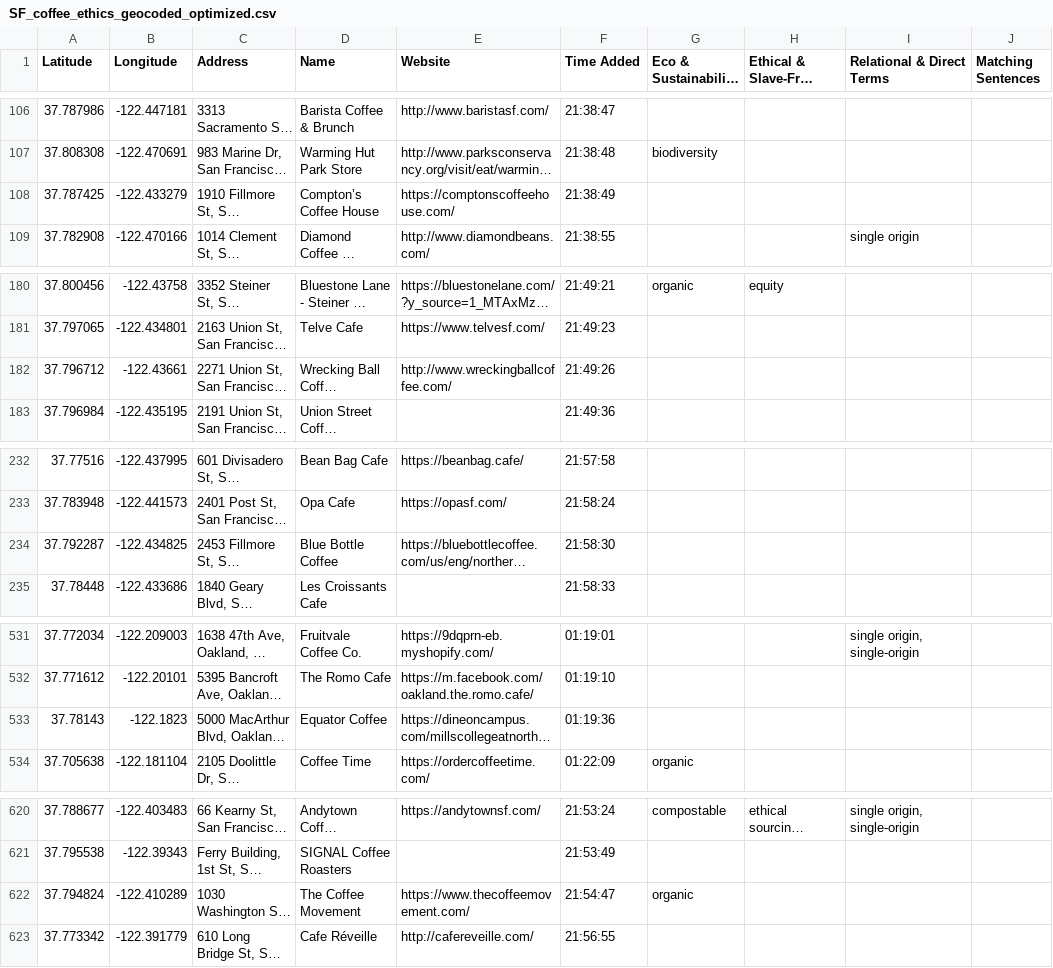
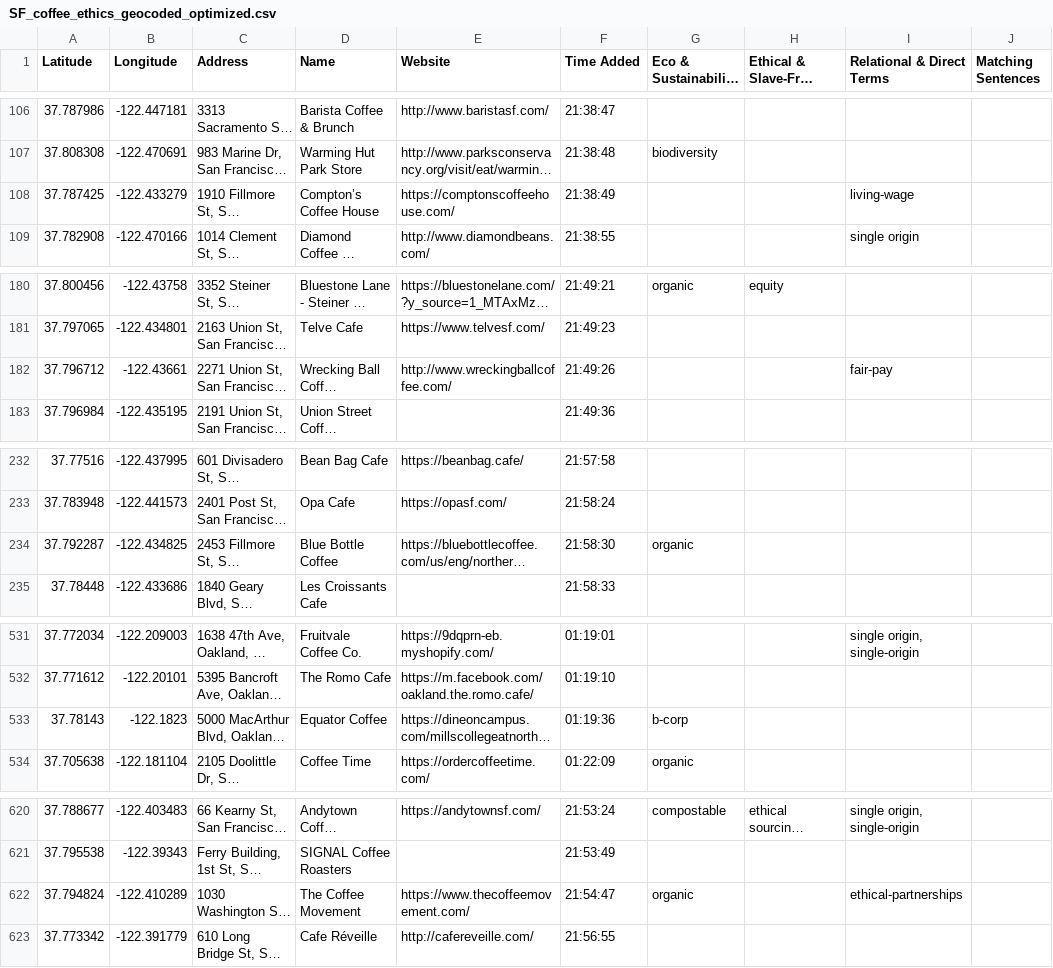
Before and after one commit to ethicalcoffeesite/sf, a CSV file: SF_coffee_ethics_geocoded_optimized.csv, drawn as a sheet; only a part is shown, gaps mark what is left out; long unchanged cells end in …; the diff names each change by its address in the sheet, - before the commit and + after, or states it on an @@ line.

Commit message:
Update SF_coffee_ethics_geocoded_optimized.csv

```diff
--- a/SF_coffee_ethics_geocoded_optimized.csv
+++ b/SF_coffee_ethics_geocoded_optimized.csv
-I108 (Relational & Direct Terms): (empty)
+I108 (Relational & Direct Terms): living-wage
-I182 (Relational & Direct Terms): (empty)
+I182 (Relational & Direct Terms): fair-pay
-G234 (Eco & Sustainability Terms): (empty)
+G234 (Eco & Sustainability Terms): organic
-G533 (Eco & Sustainability Terms): (empty)
+G533 (Eco & Sustainability Terms): b-corp
-I622 (Relational & Direct Terms): (empty)
+I622 (Relational & Direct Terms): ethical-partnerships
```
